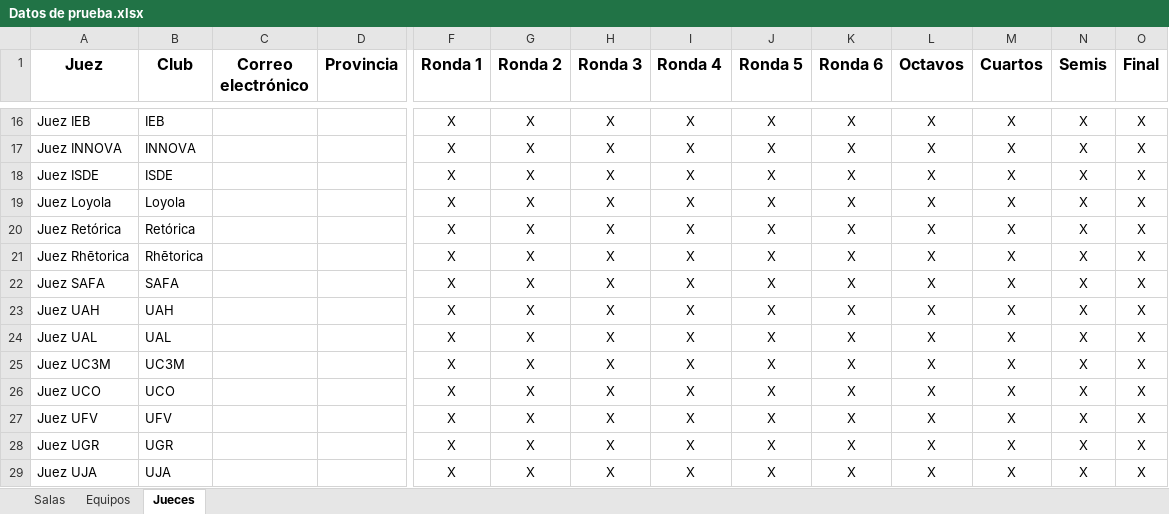
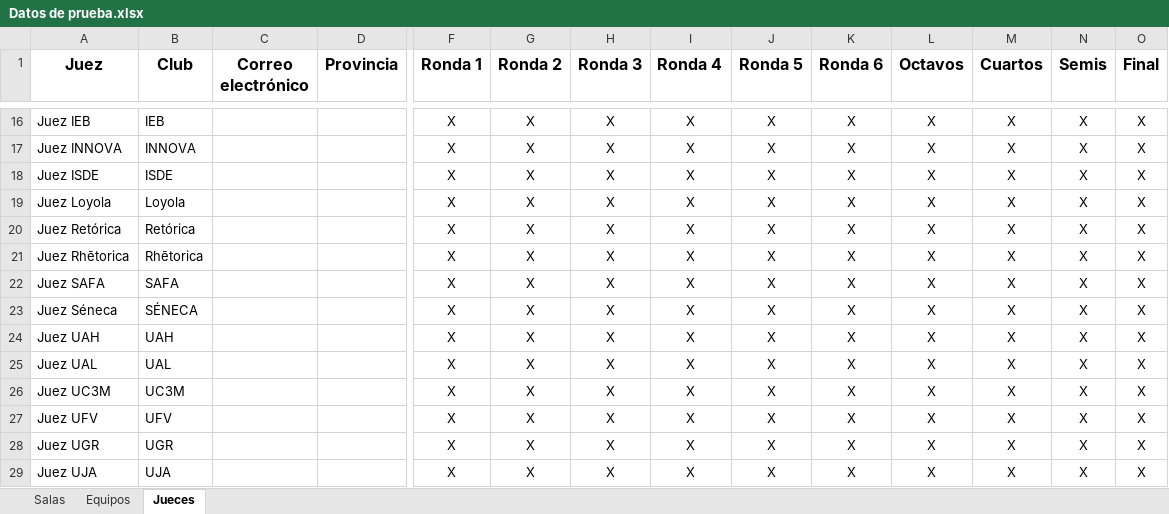
Before and after one commit to Mateo803/Tabademic-docs, an Excel workbook: docs/source/_static/Datos de prueba.xlsx, sheet Jueces, drawn as a sheet; only a part is shown, gaps mark what is left out; values as stored, in another font and other column widths than the file's, no borders; removed rows and columns are numbered as before the commit, all else as after; rows hold the shown columns only; the diff names each change by its address in the sheet, - before the commit and + after, or states it on an @@ line.

```diff
--- a/docs/source/_static/Datos de prueba.xlsx (sheet Jueces)
+++ b/docs/source/_static/Datos de prueba.xlsx (sheet Jueces)
+row 23: Juez Séneca | SÉNECA |  |  | X | X | X | X | X | X | X | X | X | X
-row 26: Juez UCO | UCO |  |  | X | X | X | X | X | X | X | X | X | X
```
Also changed, not shown: sheet Equipos, 1 other file.
